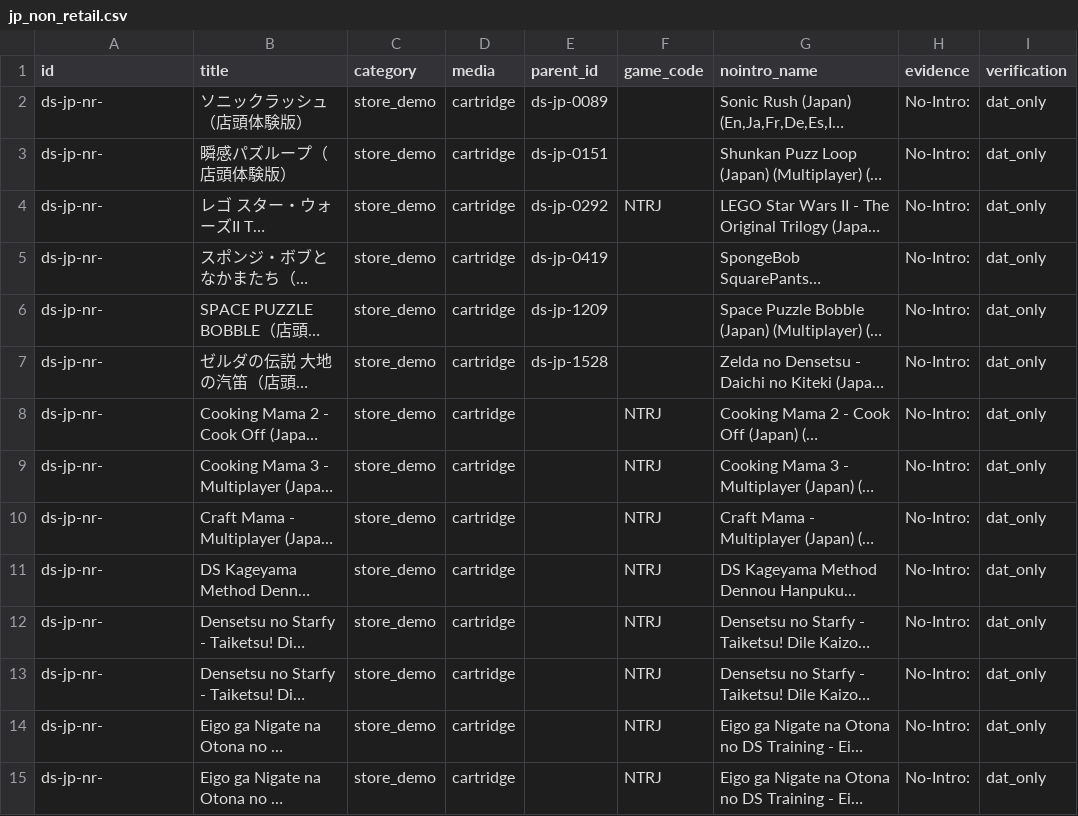
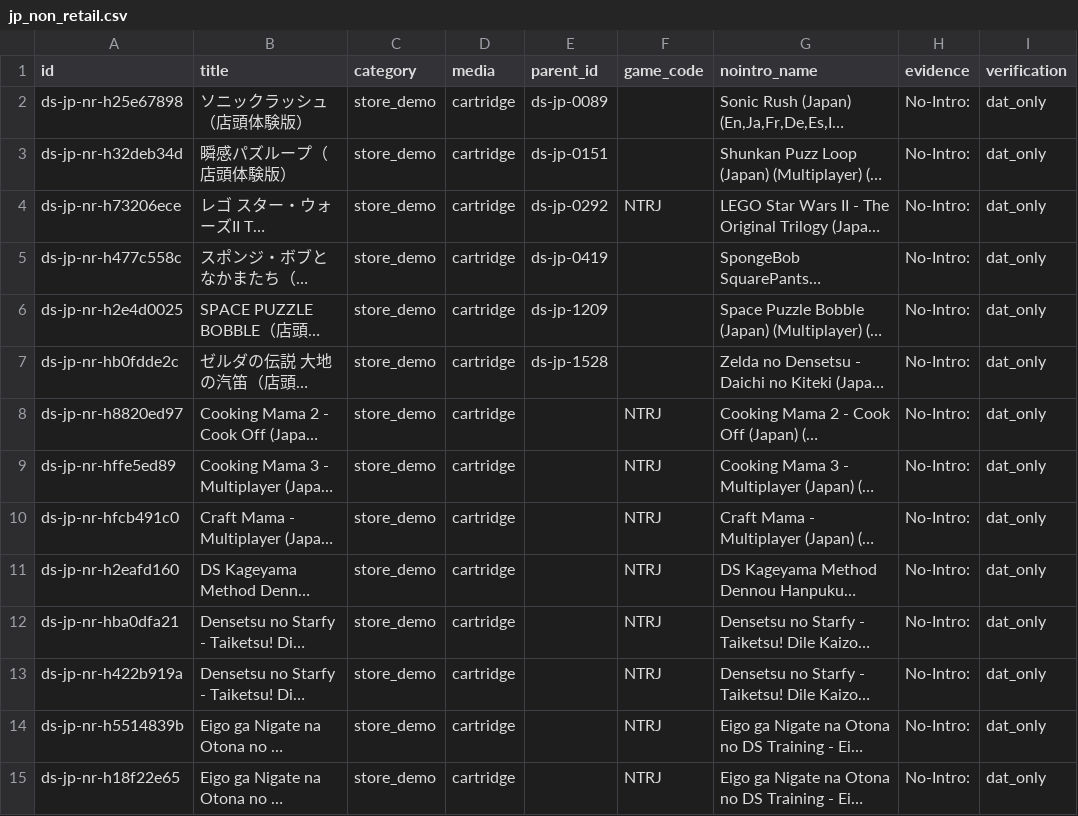
Before and after one commit to moheronemy/retro-game-db, a CSV file: data/ds/jp_non_retail.csv, drawn as a sheet; only a part is shown; long unchanged cells end in …; the diff covers the shown part only; the diff names each change by its address in the sheet, - before the commit and + after, or states it on an @@ line.

```diff
--- a/data/ds/jp_non_retail.csv
+++ b/data/ds/jp_non_retail.csv
-A2 (id): ds-jp-nr-
+A2 (id): ds-jp-nr-h25e67898
-A3 (id): ds-jp-nr-
+A3 (id): ds-jp-nr-h32deb34d
-A4 (id): ds-jp-nr-
+A4 (id): ds-jp-nr-h73206ece
-A5 (id): ds-jp-nr-
+A5 (id): ds-jp-nr-h477c558c
-A6 (id): ds-jp-nr-
+A6 (id): ds-jp-nr-h2e4d0025
-A7 (id): ds-jp-nr-
+A7 (id): ds-jp-nr-hb0fdde2c
-A8 (id): ds-jp-nr-
+A8 (id): ds-jp-nr-h8820ed97
-A9 (id): ds-jp-nr-
+A9 (id): ds-jp-nr-hffe5ed89
-A10 (id): ds-jp-nr-
+A10 (id): ds-jp-nr-hfcb491c0
-A11 (id): ds-jp-nr-
+A11 (id): ds-jp-nr-h2eafd160
-A12 (id): ds-jp-nr-
+A12 (id): ds-jp-nr-hba0dfa21
-A13 (id): ds-jp-nr-
+A13 (id): ds-jp-nr-h422b919a
-A14 (id): ds-jp-nr-
+A14 (id): ds-jp-nr-h5514839b
-A15 (id): ds-jp-nr-
+A15 (id): ds-jp-nr-h18f22e65
```
Also changed, not shown: 15 edited cells elsewhere in this file, data/ds/jp_rom_dumps.csv, data/ds/jp_titles.csv, 17 other files.
